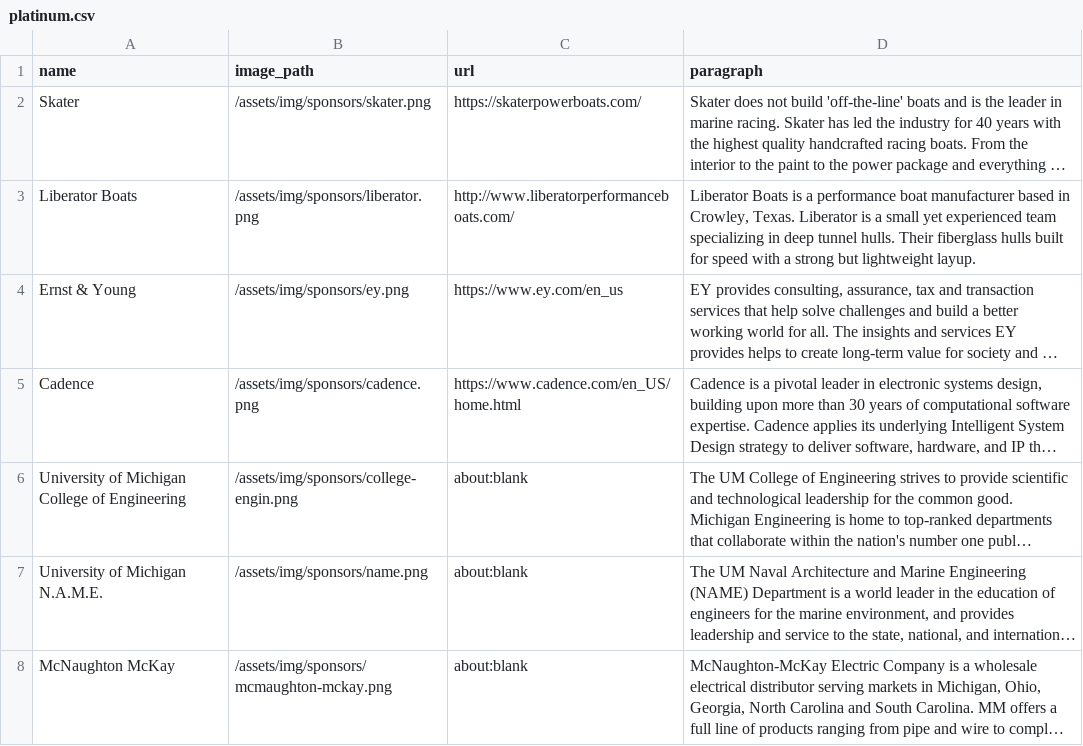
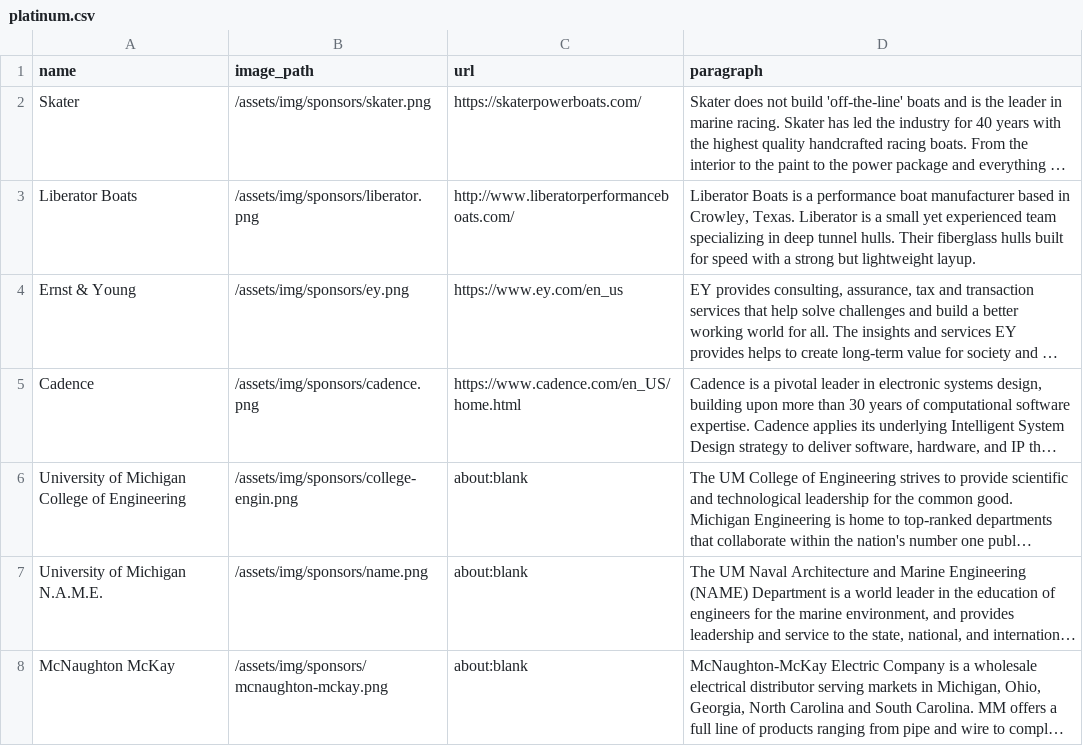
Before and after one commit to uofmelectricboat/umeb.engin.umich.edu, a CSV file: umeb/assets/data/sponsors/platinum.csv, drawn as a sheet; long unchanged cells end in …; the diff names each change by its address in the sheet, - before the commit and + after, or states it on an @@ line.

Commit message:
sponsor page

```diff
--- a/umeb/assets/data/sponsors/platinum.csv
+++ b/umeb/assets/data/sponsors/platinum.csv
-B8 (image_path): /assets/img/sponsors/mcmaughton-mckay.png
+B8 (image_path): /assets/img/sponsors/mcnaughton-mckay.png
```
Also changed, not shown: 2 other files.
